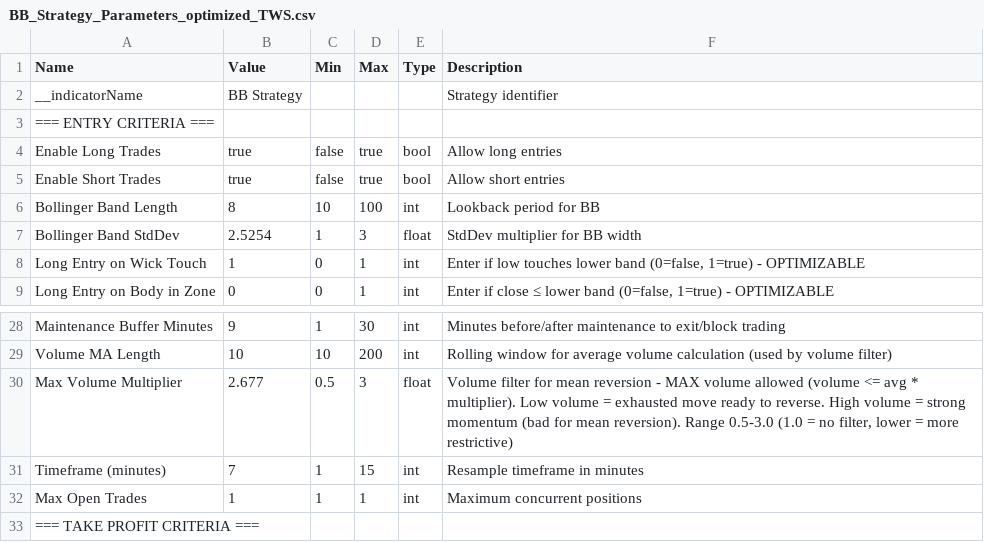
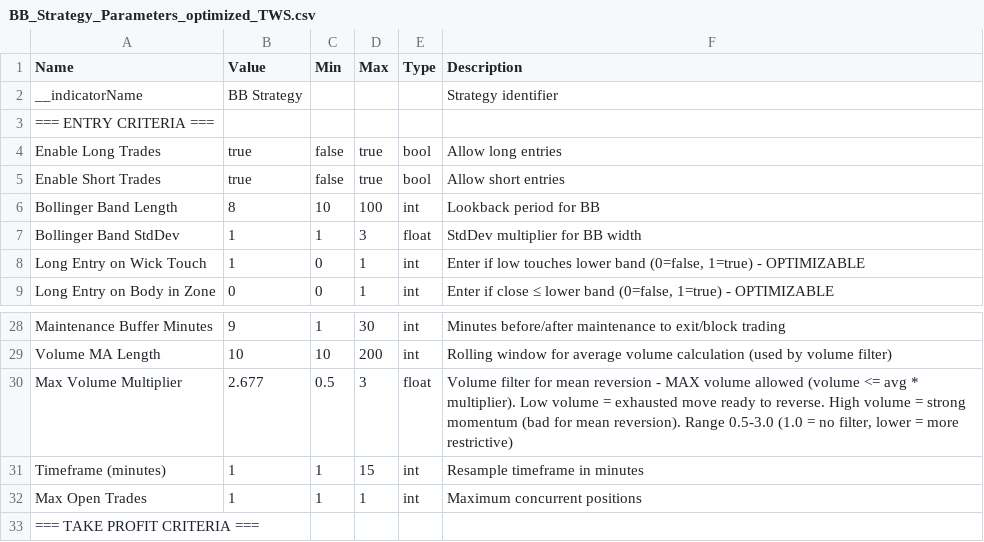
Before and after one commit to deckerson-314/es-trading-system, a CSV file: Bollinger/parameters/BB_Strategy_Parameters_optimized_TWS.csv, drawn as a sheet; only a part is shown, gaps mark what is left out.

```diff
--- a/Bollinger/parameters/BB_Strategy_Parameters_optimized_TWS.csv
+++ b/Bollinger/parameters/BB_Strategy_Parameters_optimized_TWS.csv
@@ -6,3 +6,3 @@ Enable Short Trades,true,false,true,bool,Allow short entries
 Bollinger Band Length,8,10,100,int,Lookback period for BB
-Bollinger Band StdDev,2.5254,1,3,float,StdDev multiplier for BB width
+Bollinger Band StdDev,1,1,3,float,StdDev multiplier for BB width
 Long Entry on Wick Touch,1,0,1,int,"Enter if low touches lower band (0=false, 1=true) - OPTIMIZABLE"
@@ -30,3 +30,3 @@ Volume MA Length,10,10,200,int,Rolling window for average volume calculation (us
 Max Volume Multiplier,2.677,0.5,3,float,"Volume filter for mean reversion - MAX volume allowed (volume <= avg * multiplier). Low volume = exhausted move ready to reverse. High volume = strong momentum (bad for mean reversion). Range 0.5-3.0 (1.0 = no filter, lower = more restrictive)"
-Timeframe (minutes),7,1,15,int,Resample timeframe in minutes
+Timeframe (minutes),1,1,15,int,Resample timeframe in minutes
 Max Open Trades,1,1,1,int,Maximum concurrent positions
```
Also changed, not shown: 16 other files.
